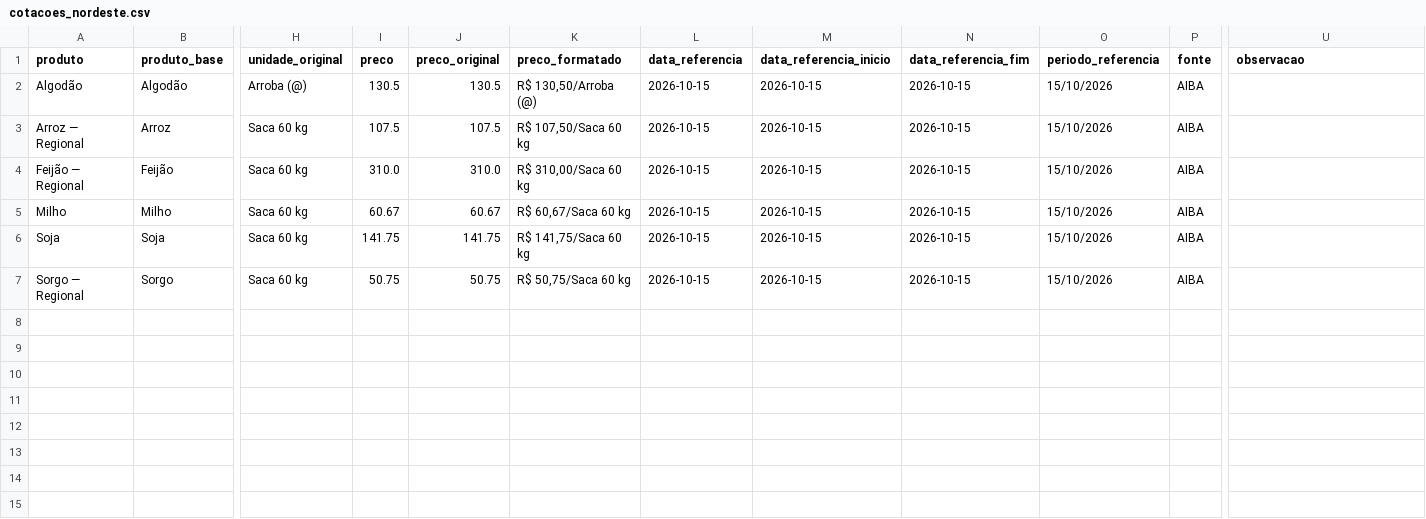
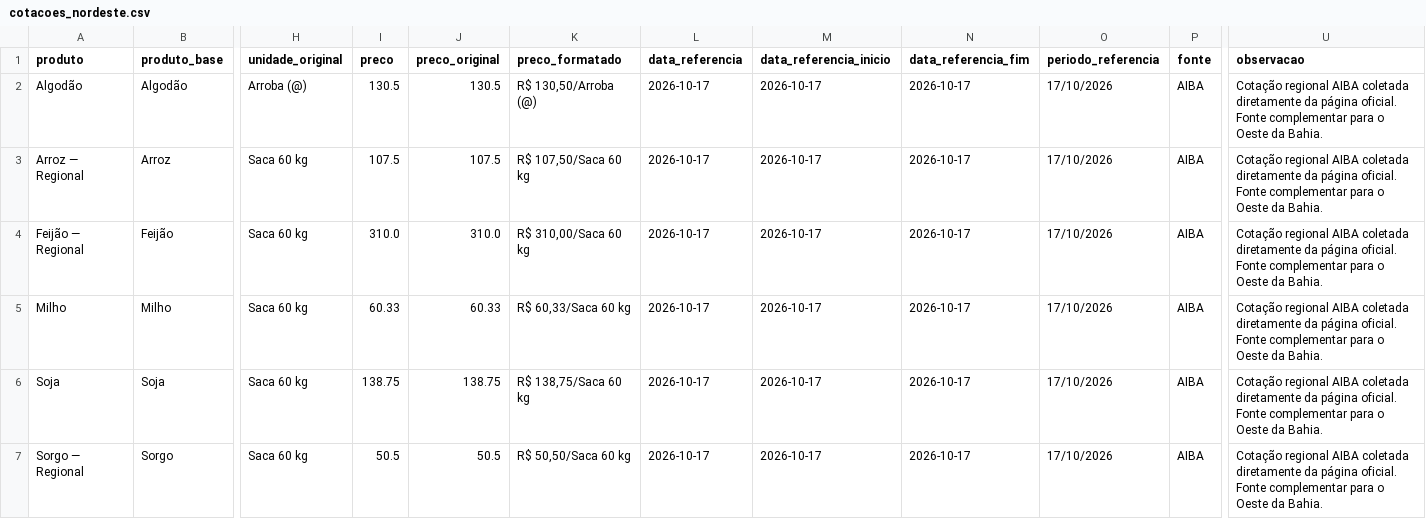
Before and after one commit to idocandido-dotcom/cotacoes, a CSV file: cotacoes/public/cotacoes_nordeste.csv, drawn as a sheet; only a part is shown, gaps mark what is left out; the diff names each change by its address in the sheet, - before the commit and + after, or states it on an @@ line.

```diff
--- a/cotacoes/public/cotacoes_nordeste.csv
+++ b/cotacoes/public/cotacoes_nordeste.csv
-L2:L7 (data_referencia): 2026-10-15
+L2:L7 (data_referencia): 2026-10-17
-M2:M7 (data_referencia_inicio): 2026-10-15
+M2:M7 (data_referencia_inicio): 2026-10-17
-N2:N7 (data_referencia_fim): 2026-10-15
+N2:N7 (data_referencia_fim): 2026-10-17
-O2:O7 (periodo_referencia): 15/10/2026
+O2:O7 (periodo_referencia): 17/10/2026
-U2:U7 (observacao): (empty)
+U2:U7 (observacao): Cotação regional AIBA coletada diretamente da página oficial. Fonte complementar para o Oeste da Bahia.
-I5 (preco): 60.67
+I5 (preco): 60.33
-J5 (preco_original): 60.67
+J5 (preco_original): 60.33
-K5 (preco_formatado): R$ 60,67/Saca 60 kg
+K5 (preco_formatado): R$ 60,33/Saca 60 kg
-I6 (preco): 141.75
+I6 (preco): 138.75
-J6 (preco_original): 141.75
+J6 (preco_original): 138.75
-K6 (preco_formatado): R$ 141,75/Saca 60 kg
+K6 (preco_formatado): R$ 138,75/Saca 60 kg
-I7 (preco): 50.75
+I7 (preco): 50.5
-J7 (preco_original): 50.75
+J7 (preco_original): 50.5
-K7 (preco_formatado): R$ 50,75/Saca 60 kg
+K7 (preco_formatado): R$ 50,50/Saca 60 kg
```
Also changed, not shown: 5 other files.
